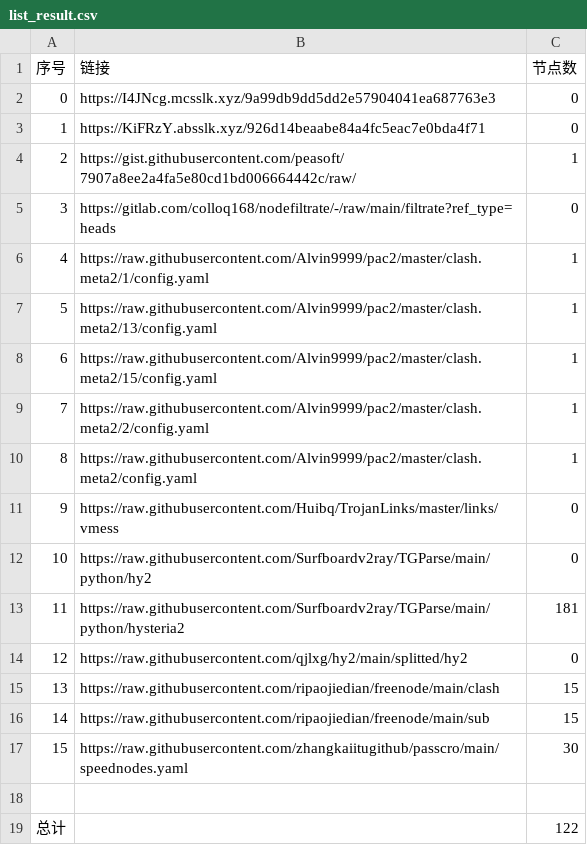
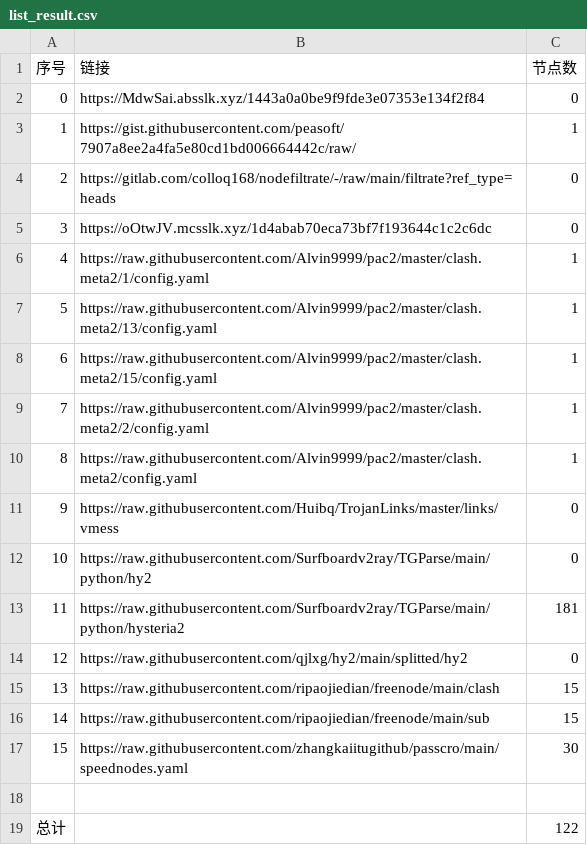
Before and after one commit to x698/NoMoreWalls, a CSV file: list_result.csv, drawn as a sheet; removed rows and columns are numbered as before the commit, all else as after; the diff names each change by its address in the sheet, - before the commit and + after, or states it on an @@ line.

```diff
--- a/list_result.csv
+++ b/list_result.csv
-row 2: 0 | https://I4JNcg.mcsslk.xyz/9a99db9dd5dd2e57904041ea687763e3 | 0
@@ column A (序号) renumbered between rows 2 and 4 @@
-B2 (链接): https://KiFRzY.absslk.xyz/926d14beaabe84a4fc5eac7e0bda4f71
+B2 (链接): https://MdwSai.absslk.xyz/1443a0a0be9f9fde3e07353e134f2f84
+row 5: 3 | https://oOtwJV.mcsslk.xyz/1d4abab70eca73bf7f193644c1c2c6dc | 0
```
Also changed, not shown: 5 other files.
